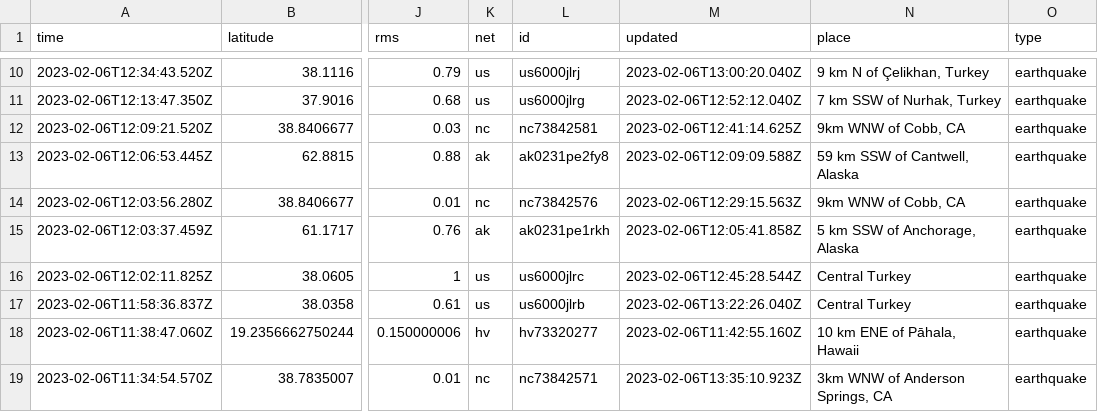
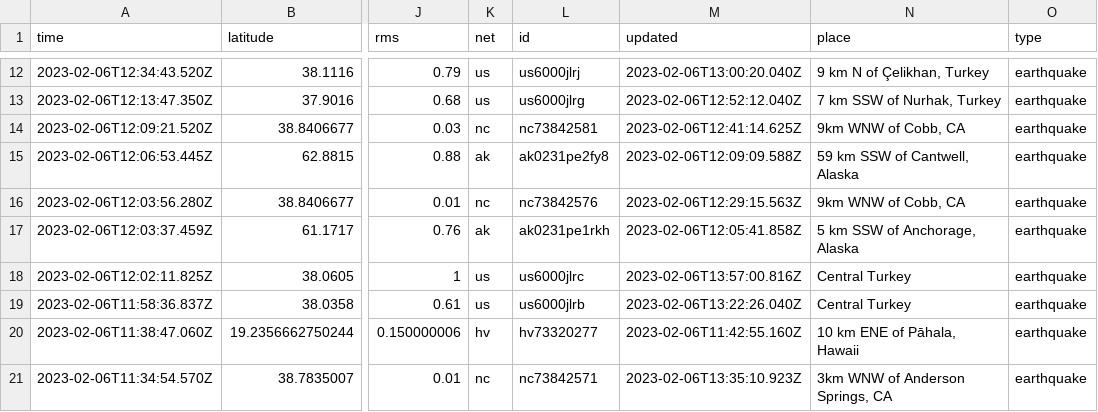
Before and after one commit to mattrehbein/nicar22-github-actions, a CSV file: usgs_current.csv, drawn as a sheet; only a part is shown, gaps mark what is left out; addresses are those after the commit; the diff covers the shown part only; the diff names each change by its address in the sheet, - before the commit and + after, or states it on an @@ line.

```diff
--- a/usgs_current.csv
+++ b/usgs_current.csv
-M18 (updated): 2023-02-06T12:45:28.544Z
+M18 (updated): 2023-02-06T13:57:00.816Z
```
Also changed, not shown: 3 added rows, 1 removed row and 6 edited cells elsewhere in this file.
